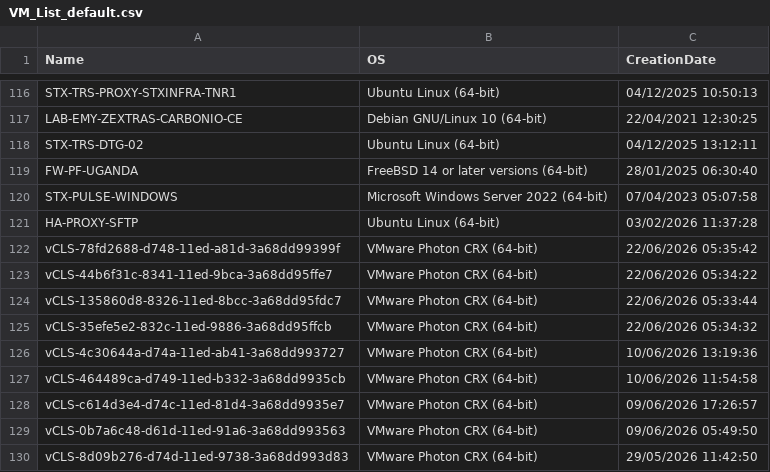
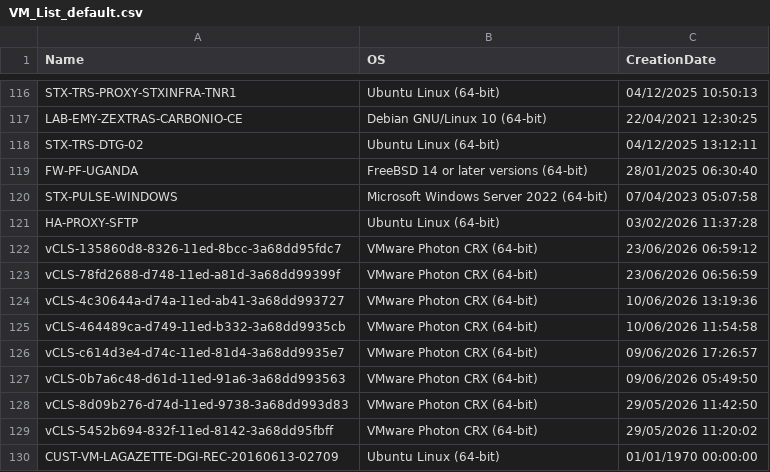
Before and after one commit to NassirEtu2378/vCenter, a CSV file: back-end/src/scripts/VM_List_default.csv, drawn as a sheet; only a part is shown, gaps mark what is left out; the shorter side is filled out with more unchanged rows; the diff covers the shown part only.

```diff
--- a/back-end/src/scripts/VM_List_default.csv
+++ b/back-end/src/scripts/VM_List_default.csv
@@ -121,6 +121,4 @@
 "HA-PROXY-SFTP";"Ubuntu Linux (64-bit)";"03/02/2026 11:37:28"
-"vCLS-78fd2688-d748-11ed-a81d-3a68dd99399f";"VMware Photon CRX (64-bit)";"22/06/2026 05:35:42"
-"vCLS-44b6f31c-8341-11ed-9bca-3a68dd95ffe7";"VMware Photon CRX (64-bit)";"22/06/2026 05:34:22"
-"vCLS-135860d8-8326-11ed-8bcc-3a68dd95fdc7";"VMware Photon CRX (64-bit)";"22/06/2026 05:33:44"
-"vCLS-35efe5e2-832c-11ed-9886-3a68dd95ffcb";"VMware Photon CRX (64-bit)";"22/06/2026 05:34:32"
+"vCLS-135860d8-8326-11ed-8bcc-3a68dd95fdc7";"VMware Photon CRX (64-bit)";"23/06/2026 06:59:12"
+"vCLS-78fd2688-d748-11ed-a81d-3a68dd99399f";"VMware Photon CRX (64-bit)";"23/06/2026 06:56:59"
 "vCLS-4c30644a-d74a-11ed-ab41-3a68dd993727";"VMware Photon CRX (64-bit)";"10/06/2026 13:19:36"
```
Also changed, not shown: 2 added rows, 2 removed rows and 157 moved rows elsewhere in this file, back-end/src/scripts/VM_List_secondary.csv, 3 other files.
